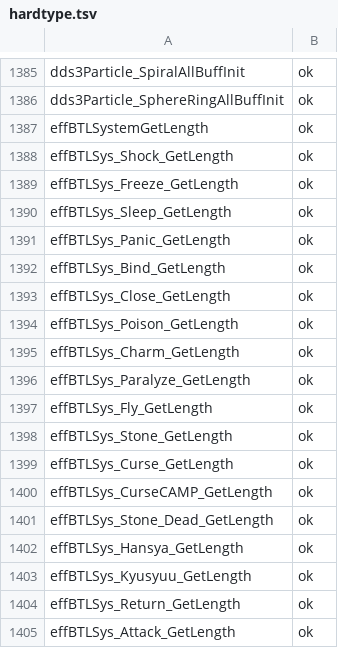
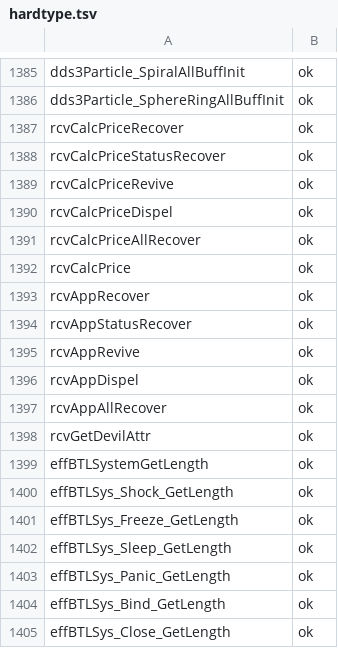
Before and after one commit to coregee/dds_recomp, a TSV file: nocturne/reference/verification/hardtype.tsv, drawn as a sheet; only a part is shown, gaps mark what is left out; the shorter side is filled out with more unchanged rows; the diff names each change by its address in the sheet, - before the commit and + after, or states it on an @@ line.

```diff
--- a/nocturne/reference/verification/hardtype.tsv
+++ b/nocturne/reference/verification/hardtype.tsv
+row 1387: rcvCalcPriceRecover | ok
+row 1388: rcvCalcPriceStatusRecover | ok
+row 1389: rcvCalcPriceRevive | ok
+row 1390: rcvCalcPriceDispel | ok
+row 1391: rcvCalcPriceAllRecover | ok
+row 1392: rcvCalcPrice | ok
+row 1393: rcvAppRecover | ok
+row 1394: rcvAppStatusRecover | ok
+row 1395: rcvAppRevive | ok
+row 1396: rcvAppDispel | ok
+row 1397: rcvAppAllRecover | ok
+row 1398: rcvGetDevilAttr | ok
```
Also changed, not shown: nocturne/reference/function-map.tsv, nocturne/reference/verification/us.tsv, 5 other files.
